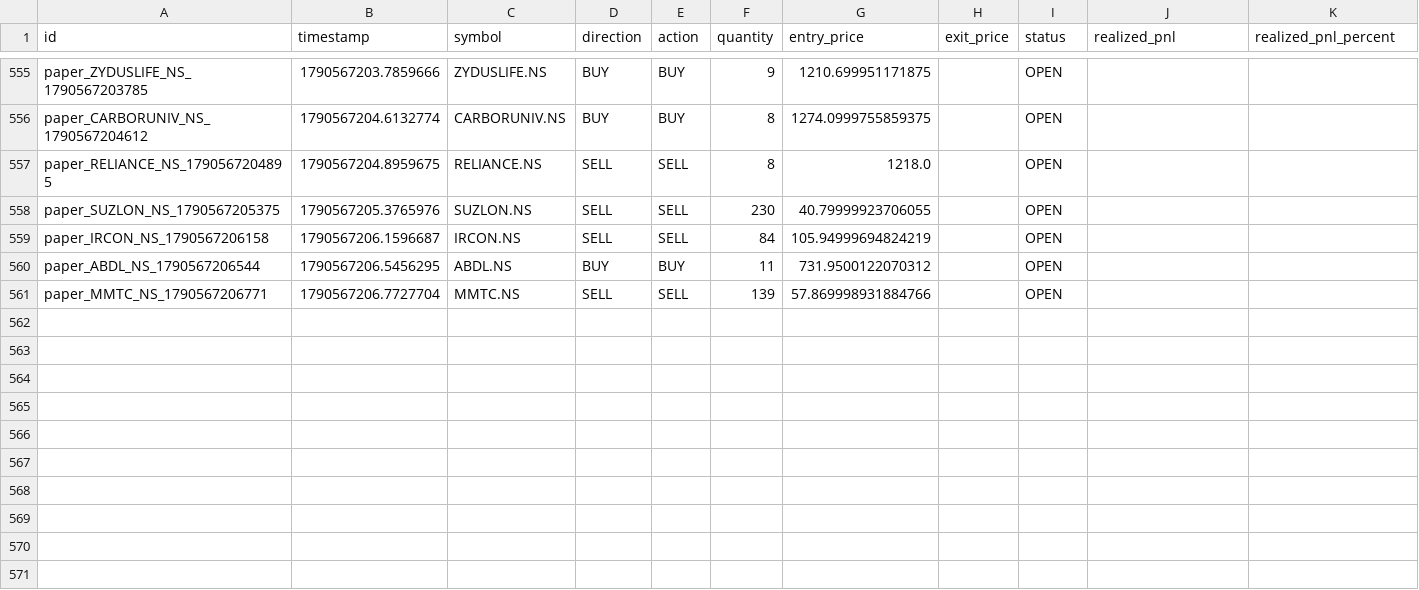
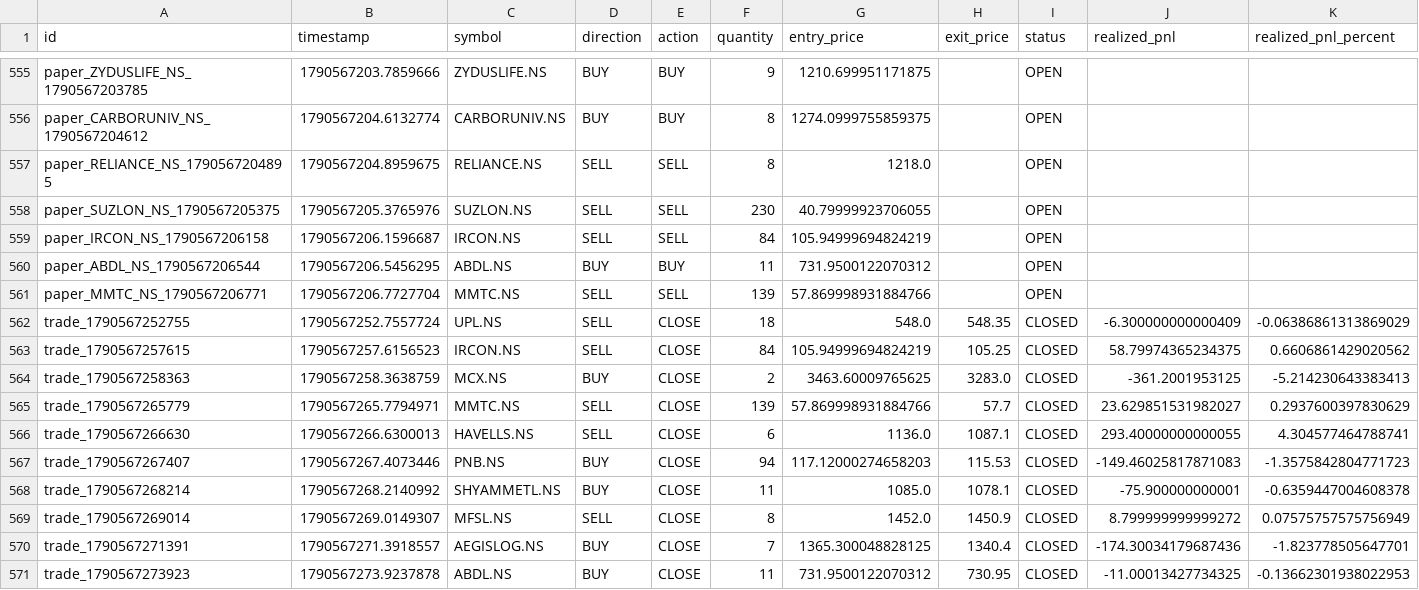
Before and after one commit to kkrsaini-engineer/PRO_TRADER, a CSV file: storage/trades/trades_master.csv, drawn as a sheet; only a part is shown, gaps mark what is left out; rows hold the shown columns only; the diff names each change by its address in the sheet, - before the commit and + after, or states it on an @@ line.

```diff
--- a/storage/trades/trades_master.csv
+++ b/storage/trades/trades_master.csv
+row 562: trade_1790567252755 | 1790567252.7557724 | UPL.NS | SELL | CLOSE | 18 | 548.0 | 548.35 | CLOSED | -6.300000000000409 | -0.06386861313869029
+row 563: trade_1790567257615 | 1790567257.6156523 | IRCON.NS | SELL | CLOSE | 84 | 105.94999694824219 | 105.25 | CLOSED | 58.79974365234375 | 0.6606861429020562
+row 564: trade_1790567258363 | 1790567258.3638759 | MCX.NS | BUY | CLOSE | 2 | 3463.60009765625 | 3283.0 | CLOSED | -361.2001953125 | -5.214230643383413
+row 565: trade_1790567265779 | 1790567265.7794971 | MMTC.NS | SELL | CLOSE | 139 | 57.869998931884766 | 57.7 | CLOSED | 23.629851531982027 | 0.2937600397830629
+row 566: trade_1790567266630 | 1790567266.6300013 | HAVELLS.NS | SELL | CLOSE | 6 | 1136.0 | 1087.1 | CLOSED | 293.40000000000055 | 4.304577464788741
+row 567: trade_1790567267407 | 1790567267.4073446 | PNB.NS | BUY | CLOSE | 94 | 117.12000274658203 | 115.53 | CLOSED | -149.46025817871083 | -1.3575842804771723
+row 568: trade_1790567268214 | 1790567268.2140992 | SHYAMMETL.NS | BUY | CLOSE | 11 | 1085.0 | 1078.1 | CLOSED | -75.900000000001 | -0.6359447004608378
+row 569: trade_1790567269014 | 1790567269.0149307 | MFSL.NS | SELL | CLOSE | 8 | 1452.0 | 1450.9 | CLOSED | 8.799999999999272 | 0.07575757575756949
+row 570: trade_1790567271391 | 1790567271.3918557 | AEGISLOG.NS | BUY | CLOSE | 7 | 1365.300048828125 | 1340.4 | CLOSED | -174.30034179687436 | -1.823778505647701
+row 571: trade_1790567273923 | 1790567273.9237878 | ABDL.NS | BUY | CLOSE | 11 | 731.9500122070312 | 730.95 | CLOSED | -11.00013427734325 | -0.13662301938022953
```
Also changed, not shown: reports/paper_trading_daily_report.csv, 54 other files.
